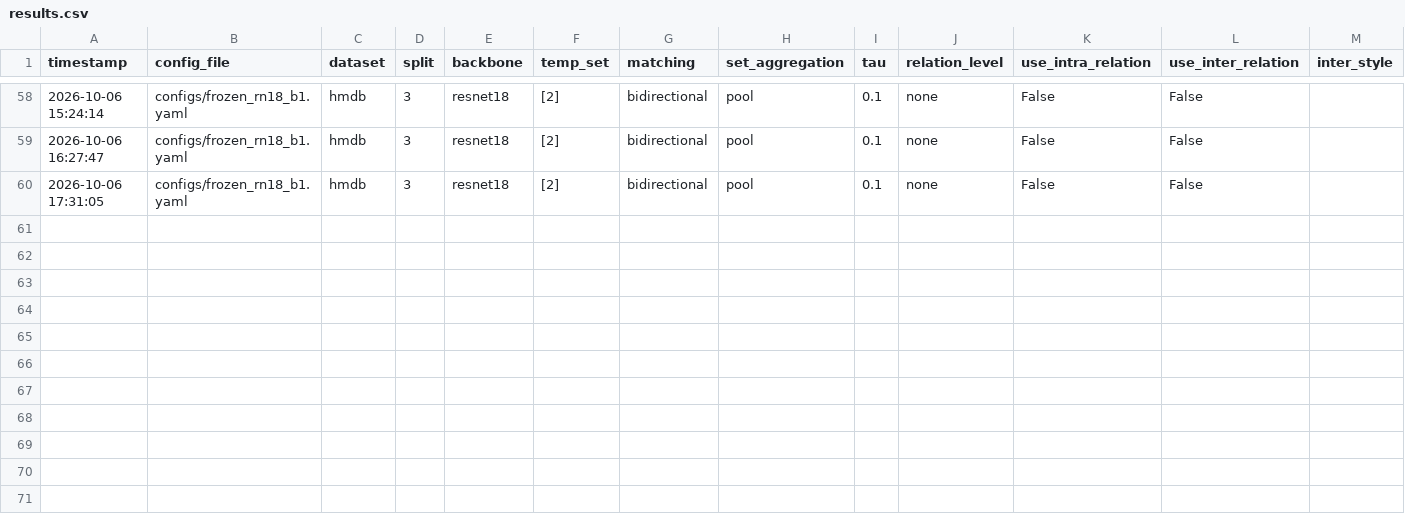
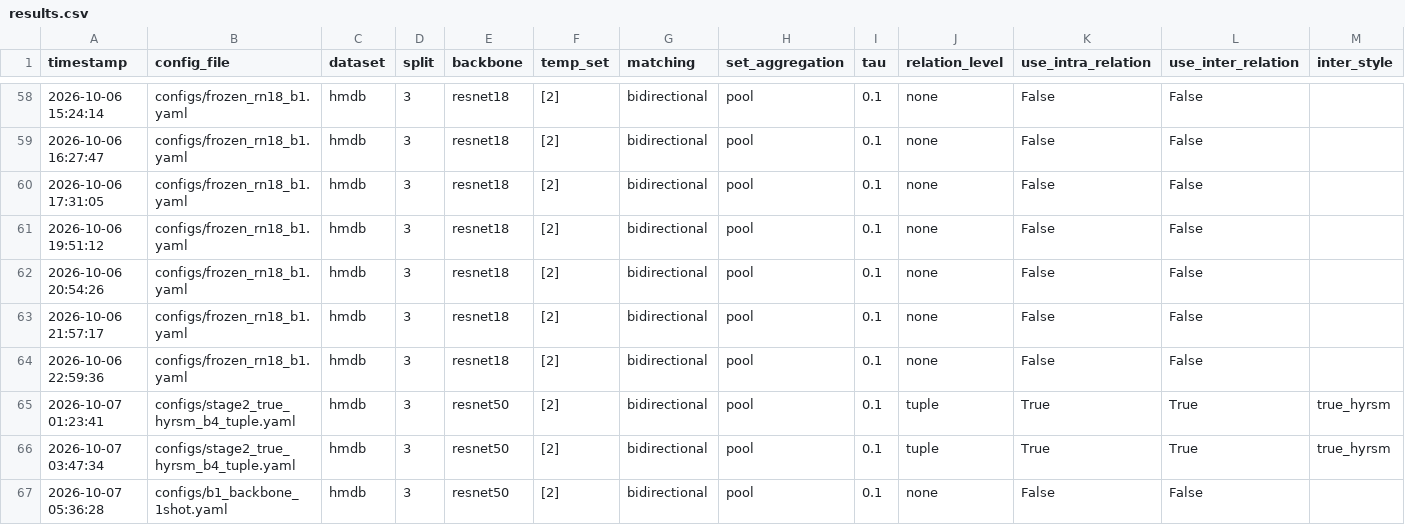
Before and after one commit to 38563541/TheRandomXeno, a CSV file: experiments/results/results.csv, drawn as a sheet; only a part is shown, gaps mark what is left out; rows hold the shown columns only; the diff names each change by its address in the sheet, - before the commit and + after, or states it on an @@ line.

```diff
--- a/experiments/results/results.csv
+++ b/experiments/results/results.csv
+row 61: 2026-10-06 19:51:12 | configs/frozen_rn18_b1.yaml | hmdb | 3 | resnet18 | [2] | bidirectional | pool | 0.1 | none | False | False
+row 62: 2026-10-06 20:54:26 | configs/frozen_rn18_b1.yaml | hmdb | 3 | resnet18 | [2] | bidirectional | pool | 0.1 | none | False | False
+row 63: 2026-10-06 21:57:17 | configs/frozen_rn18_b1.yaml | hmdb | 3 | resnet18 | [2] | bidirectional | pool | 0.1 | none | False | False
+row 64: 2026-10-06 22:59:36 | configs/frozen_rn18_b1.yaml | hmdb | 3 | resnet18 | [2] | bidirectional | pool | 0.1 | none | False | False
+row 65: 2026-10-07 01:23:41 | configs/stage2_true_hyrsm_b4_tuple.yaml | hmdb | 3 | resnet50 | [2] | bidirectional | pool | 0.1 | tuple | True | True | true_hyrsm
+row 66: 2026-10-07 03:47:34 | configs/stage2_true_hyrsm_b4_tuple.yaml | hmdb | 3 | resnet50 | [2] | bidirectional | pool | 0.1 | tuple | True | True | true_hyrsm
+row 67: 2026-10-07 05:36:28 | configs/b1_backbone_1shot.yaml | hmdb | 3 | resnet50 | [2] | bidirectional | pool | 0.1 | none | False | False
```
Also changed, not shown: logs/queue2_1005_done.csv, 4 other files.
